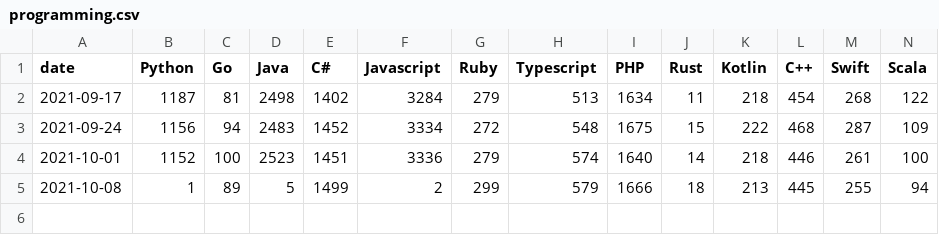
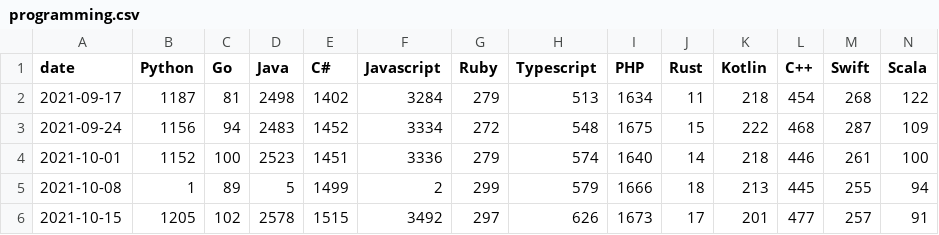
Before and after one commit to ejb6/stacktrends.ph, a CSV file: output/programming.csv, drawn as a sheet.

```diff
--- a/output/programming.csv
+++ b/output/programming.csv
@@ -5 +5,2 @@ date,Python,Go,Java,C#,Javascript,Ruby,Typescript,PHP,Rust,Kotlin,C++,Swift,Scal
 2021-10-08,1,89,5,1499,2,299,579,1666,18,213,445,255,94
+2021-10-15,1205,102,2578,1515,3492,297,626,1673,17,201,477,257,91
```
Also changed, not shown: output/backend.csv, output/databases.csv, 1 other file.
